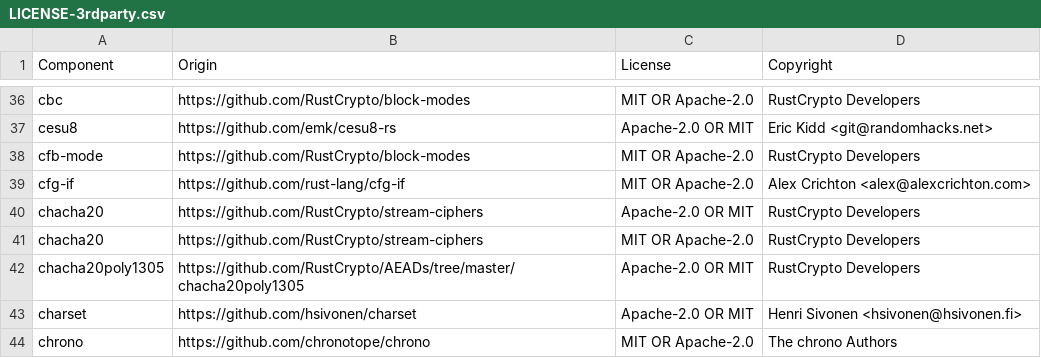
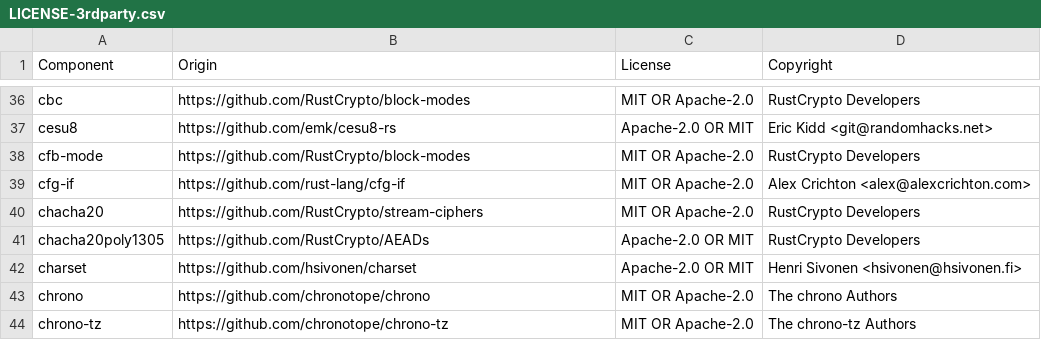
Before and after one commit to vectordotdev/vrl, a CSV file: LICENSE-3rdparty.csv, drawn as a sheet; only a part is shown, gaps mark what is left out; the shorter side is filled out with more unchanged rows.

Commit message:
chore(deps): bump chacha20poly1305 from 0.10 to 0.11 (#1844)

```diff
--- a/LICENSE-3rdparty.csv
+++ b/LICENSE-3rdparty.csv
@@ -39,5 +39,4 @@ cfb-mode,https://github.com/RustCrypto/block-modes,MIT OR Apache-2.0,RustCrypto
 cfg-if,https://github.com/rust-lang/cfg-if,MIT OR Apache-2.0,Alex Crichton <alex@alexcrichton.com>
-chacha20,https://github.com/RustCrypto/stream-ciphers,Apache-2.0 OR MIT,RustCrypto Developers
 chacha20,https://github.com/RustCrypto/stream-ciphers,MIT OR Apache-2.0,RustCrypto Developers
-chacha20poly1305,https://github.com/RustCrypto/AEADs/tree/master/chacha20poly1305,Apache-2.0 OR MIT,RustCrypto Developers
+chacha20poly1305,https://github.com/RustCrypto/AEADs,Apache-2.0 OR MIT,RustCrypto Developers
 charset,https://github.com/hsivonen/charset,Apache-2.0 OR MIT,Henri Sivonen <hsivonen@hsivonen.fi>
```
Also changed, not shown: 4 other files.
